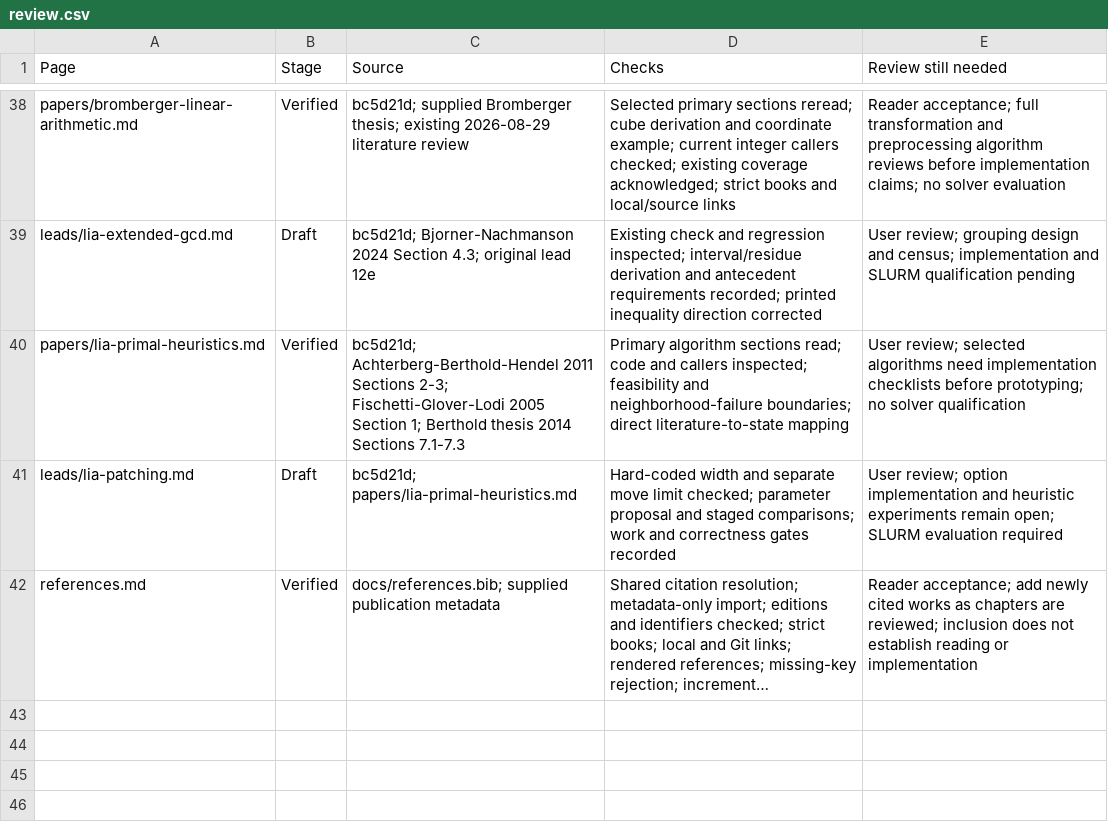
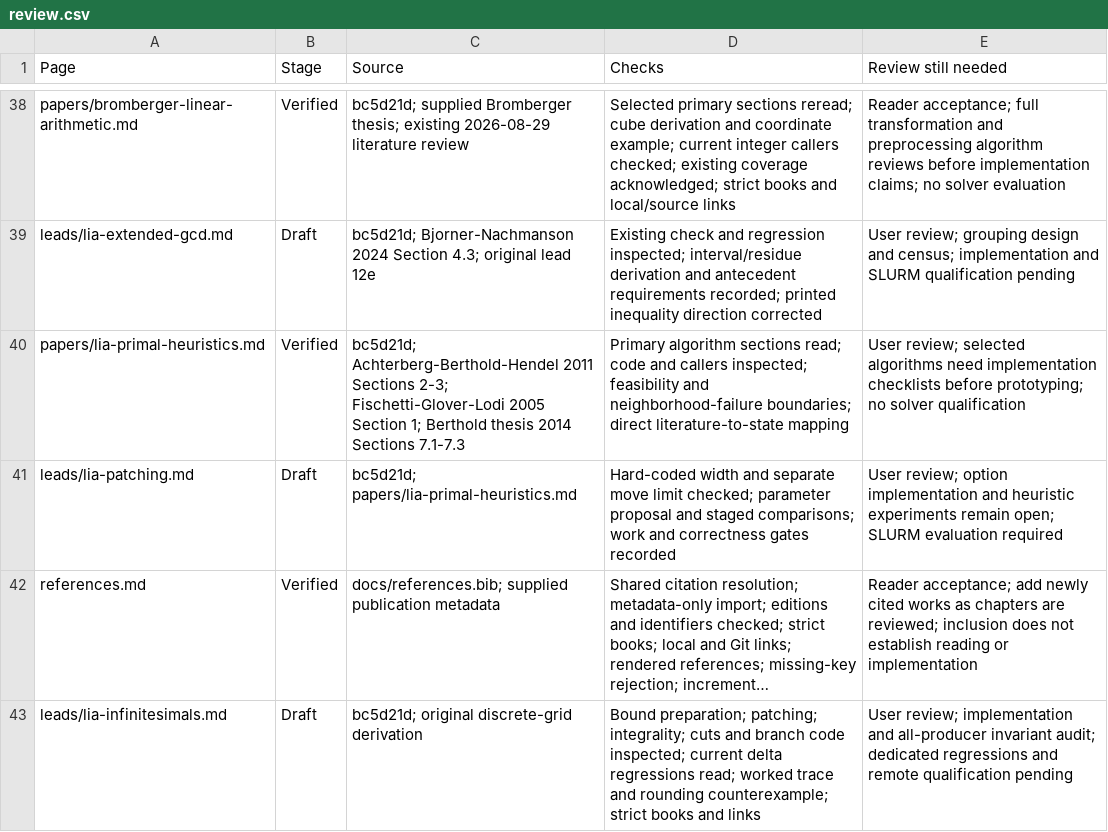
Before and after one commit to primo-solver/primo, a CSV file: docs-next/review.csv, drawn as a sheet; only a part is shown, gaps mark what is left out; long unchanged cells end in …; the diff names each change by its address in the sheet, - before the commit and + after, or states it on an @@ line.

Commit message:
Explain integer infinitesimals and record exact-bound preparation lead

```diff
--- a/docs-next/review.csv
+++ b/docs-next/review.csv
+row 43: leads/lia-infinitesimals.md | Draft | bc5d21d; original discrete-grid derivation | Bound preparation; patching; integrality; cuts and branch code inspected; current delta regressions read; worked trace and rounding counterexample; strict books and links | User review; implementation and all-producer invariant audit; dedicated regressions and remote qualification pending
```
Also changed, not shown: docs/documentation-support-map.csv, 6 other files.
